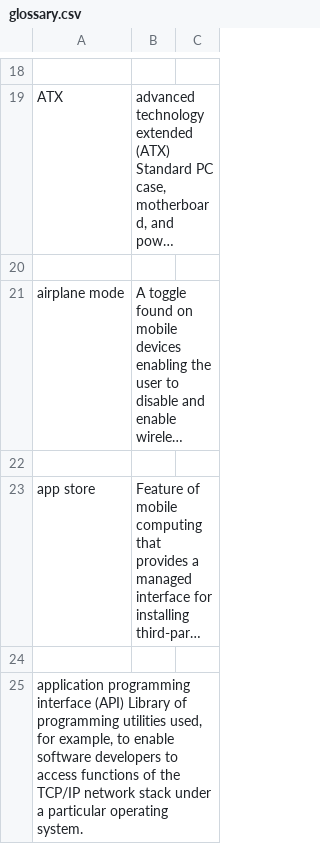
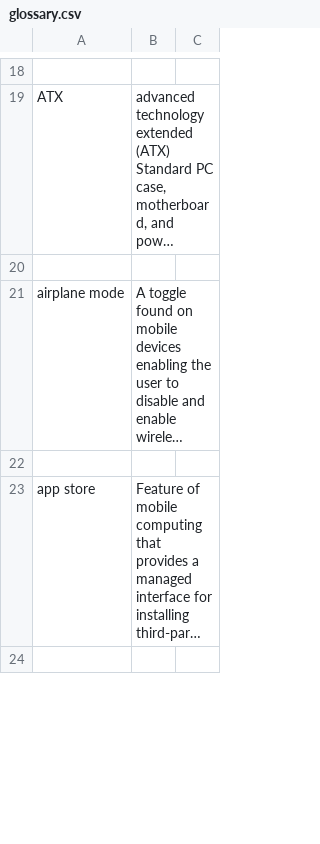
Before and after one commit to tmax818/comptia, a CSV file: glossary.csv, drawn as a sheet; only a part is shown, gaps mark what is left out; long unchanged cells end in …; removed rows and columns are numbered as before the commit, all else as after; the diff covers the shown part only; the diff names each change by its address in the sheet, - before the commit and + after, or states it on an @@ line.

```diff
--- a/glossary.csv
+++ b/glossary.csv
-row 25: application programming interface (API) Library of programming utilities used, for example, to enable software developers to access functions of the TCP/IP network stack under a particular operating system.
```
Also changed, not shown: 1 added row elsewhere in this file.
